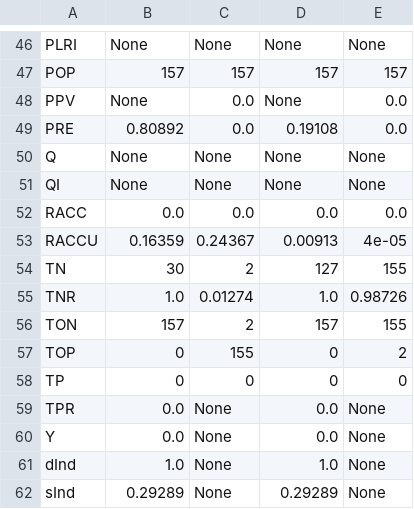
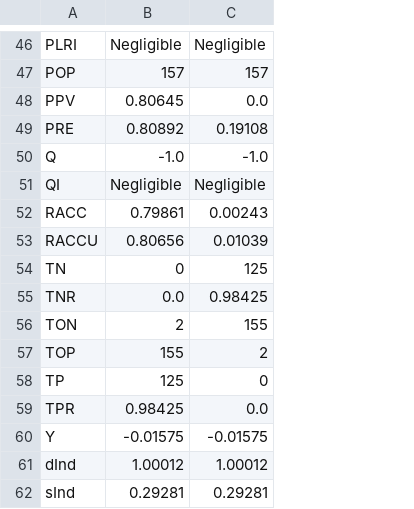
Before and after one commit to kermitsmind/machine_learning_approach_to_pedestrian_detection, a CSV file: cm.csv, drawn as a sheet; only a part is shown, gaps mark what is left out; removed rows and columns are numbered as before the commit, all else as after; the diff covers the shown part only; the diff names each change by its address in the sheet, - before the commit and + after, or states it on an @@ line.

```diff
--- a/cm.csv
+++ b/cm.csv
-column C, rows 46-62: None | 157 | 0.0 | 0.0 | None | None | 0.0 | 0.24367 | 2 | 0.01274 | 2 | 155 | 0 | None | None | None | None
-column E, rows 46-62: None | 157 | 0.0 | 0.0 | None | None | 0.0 | 4e-05 | 155 | 0.98726 | 155 | 2 | 0 | None | None | None | None
-B46: None
+B46: Negligible
-C46: None
+C46: Negligible
-B48: None
+B48: 0.80645
-C48: None
+C48: 0.0
-B50: None
+B50: -1.0
-C50: None
+C50: -1.0
-B51: None
+B51: Negligible
-C51: None
+C51: Negligible
-B52: 0.0
+B52: 0.79861
-C52: 0.0
+C52: 0.00243
-B53: 0.16359
+B53: 0.80656
-C53: 0.00913
+C53: 0.01039
-B54: 30
+B54: 0
-C54: 127
+C54: 125
-B55: 1.0
+B55: 0.0
-C55: 1.0
+C55: 0.98425
-B56: 157
+B56: 2
-C56: 157
+C56: 155
-B57: 0
+B57: 155
-C57: 0
+C57: 2
-B58: 0
+B58: 125
-B59: 0.0
+B59: 0.98425
-B60: 0.0
+B60: -0.01575
-C60: 0.0
+C60: -0.01575
-B61: 1.0
+B61: 1.00012
-C61: 1.0
+C61: 1.00012
-B62: 0.29289
+B62: 0.29281
-C62: 0.29289
+C62: 0.29281
```
Also changed, not shown: 62 edited cells elsewhere in this file, 2 other files.
